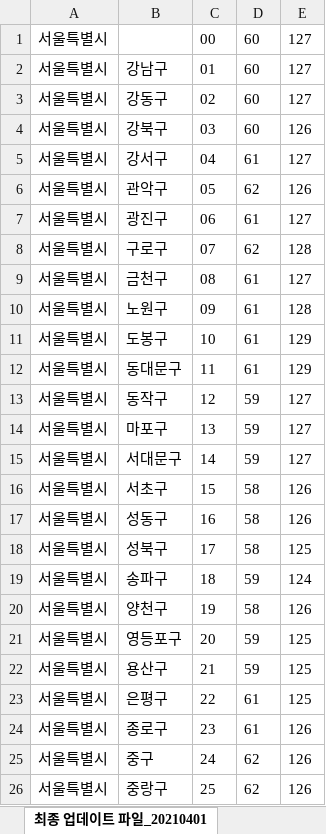
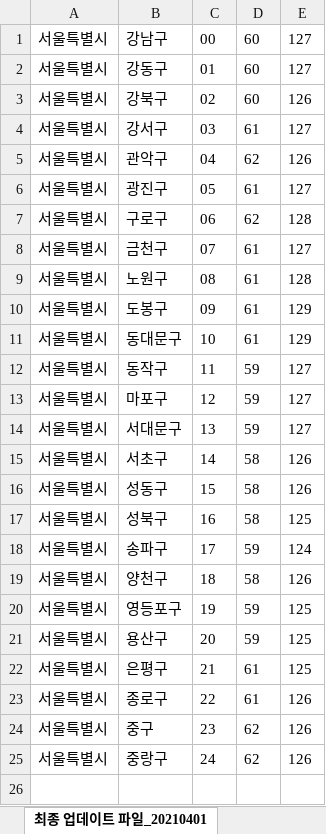
Before and after one commit to hello2263/weather_alarm, an Excel workbook: source/weather_location.xlsx, sheet 최종 업데이트 파일_20210401, drawn as a sheet; values as stored, in another font and other column widths than the file's, no borders; removed rows and columns are numbered as before the commit, all else as after; the diff names each change by its address in the sheet, - before the commit and + after, or states it on an @@ line.

```diff
--- a/source/weather_location.xlsx (sheet 최종 업데이트 파일_20210401)
+++ b/source/weather_location.xlsx (sheet 최종 업데이트 파일_20210401)
-row 1: 서울특별시 |  | 00 | 60 | 127
-C1: 01
+C1: 00
-C2: 02
+C2: 01
-C3: 03
+C3: 02
-C4: 04
+C4: 03
-C5: 05
+C5: 04
-C6: 06
+C6: 05
-C7: 07
+C7: 06
-C8: 08
+C8: 07
-C9: 09
+C9: 08
-C10: 10
+C10: 09
-C11: 11
+C11: 10
-C12: 12
+C12: 11
-C13: 13
+C13: 12
-C14: 14
+C14: 13
-C15: 15
+C15: 14
-C16: 16
+C16: 15
-C17: 17
+C17: 16
-C18: 18
+C18: 17
-C19: 19
+C19: 18
-C20: 20
+C20: 19
-C21: 21
+C21: 20
-C22: 22
+C22: 21
-C23: 23
+C23: 22
-C24: 24
+C24: 23
-C25: 25
+C25: 24
```
Also changed, not shown: 3 other files.
